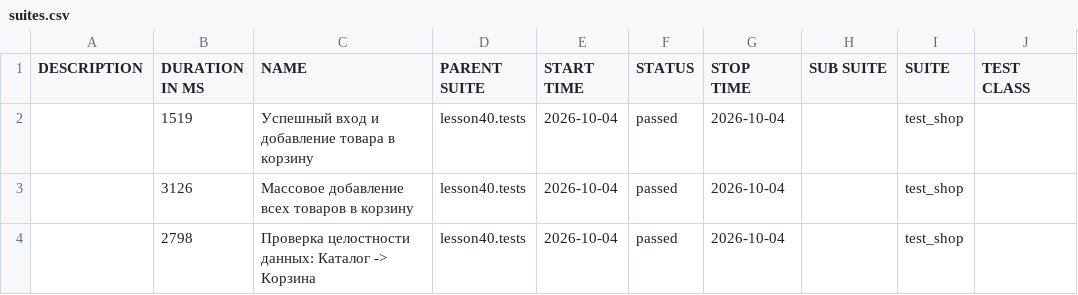
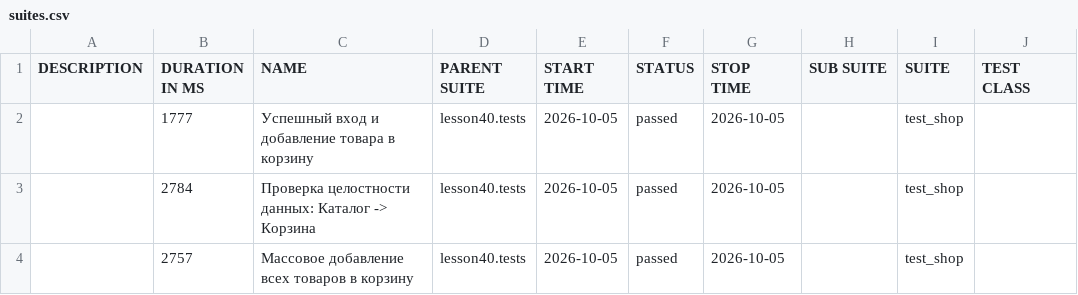
Before and after one commit to marinadieulina-droid/automation, a CSV file: data/suites.csv, drawn as a sheet; only a part is shown; the diff names each change by its address in the sheet, - before the commit and + after, or states it on an @@ line.

```diff
--- a/data/suites.csv
+++ b/data/suites.csv
-B2 (DURATION IN MS): 1519
+B2 (DURATION IN MS): 1777
-E2:E4 (START TIME): 2026-10-04
+E2:E4 (START TIME): 2026-10-05
-G2:G4 (STOP TIME): 2026-10-04
+G2:G4 (STOP TIME): 2026-10-05
-B3 (DURATION IN MS): 3126
+B3 (DURATION IN MS): 2784
-C3 (NAME): Массовое добавление всех товаров в корзину
+C3 (NAME): Проверка целостности данных: Каталог -> Корзина
-B4 (DURATION IN MS): 2798
+B4 (DURATION IN MS): 2757
-C4 (NAME): Проверка целостности данных: Каталог -> Корзина
+C4 (NAME): Массовое добавление всех товаров в корзину
```
Also changed, not shown: 23 other files.
